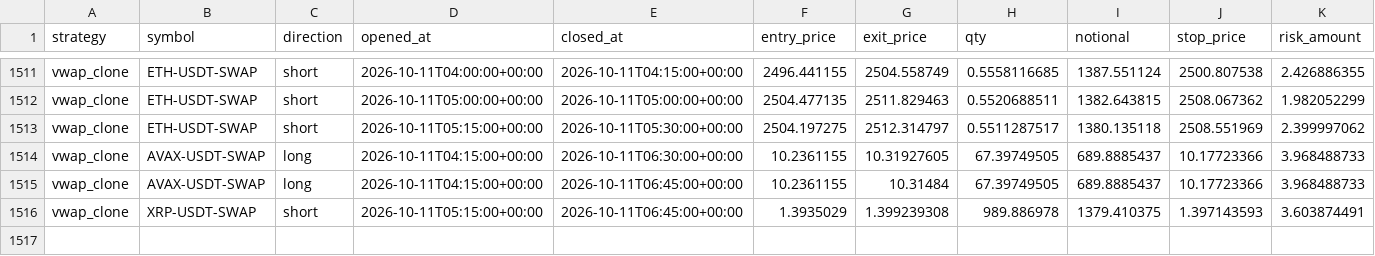
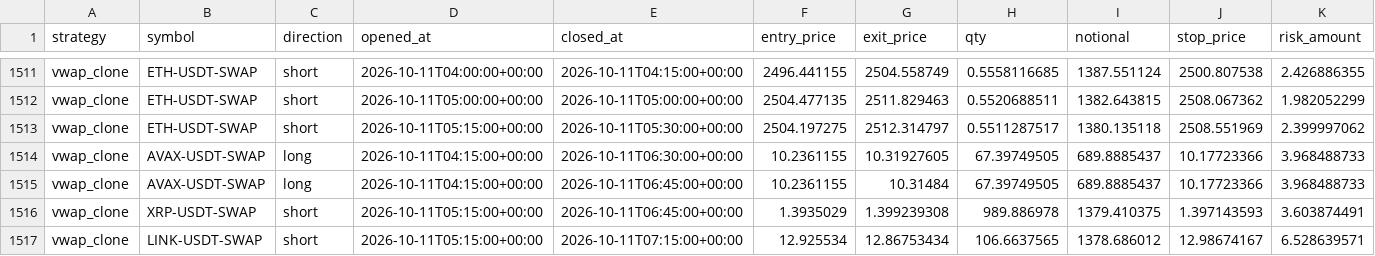
Before and after one commit to klonnist/crypto-paper-bot, a CSV file: ledgers_scalp/vwap_clone/trades.csv, drawn as a sheet; only a part is shown, gaps mark what is left out; rows hold the shown columns only; the diff names each change by its address in the sheet, - before the commit and + after, or states it on an @@ line.

```diff
--- a/ledgers_scalp/vwap_clone/trades.csv
+++ b/ledgers_scalp/vwap_clone/trades.csv
+row 1517: vwap_clone | LINK-USDT-SWAP | short | 2026-10-11T05:15:00+00:00 | 2026-10-11T07:15:00+00:00 | 12.925534 | 12.86753434 | 106.6637565 | 1378.686012 | 12.98674167 | 6.528639571
```
Also changed, not shown: ledgers_scalp/scalp_fixed/equity.csv, ledgers_scalp/scalp_patient/equity.csv, 9 other files.
